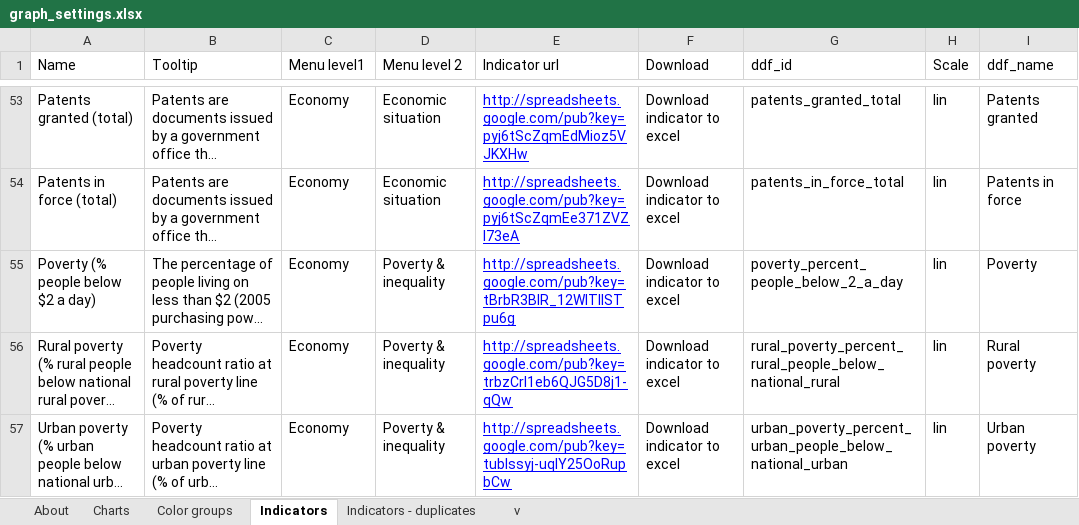
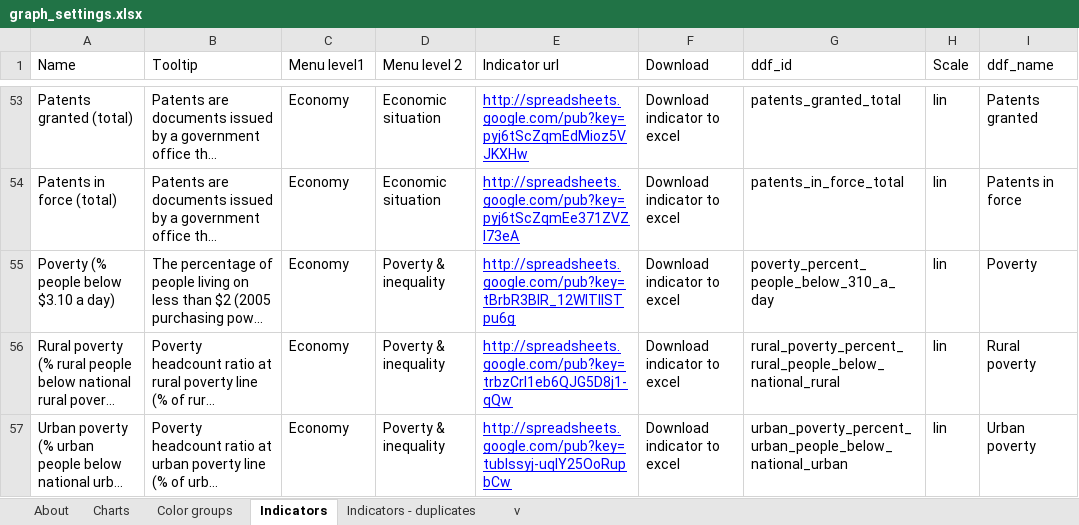
Before and after one commit to open-numbers/ddf--gapminder--systema_globalis, an Excel workbook: etl/source/graph_settings.xlsx, sheet Indicators, drawn as a sheet; only a part is shown, gaps mark what is left out; long unchanged cells end in …; values as stored, in another font and other column widths than the file's, no borders; charts and pictures not drawn; the diff covers the shown part only; the diff names each change by its address in the sheet, - before the commit and + after, or states it on an @@ line.

Commit message:
WDI recipe/script update
This commit updated the scripts for wdi indicators:
- all indicators based on WDI updated with WDI description
- some concept id changed to reflect the changes in unit
- fixed indicator mapping
- fixed data for imports_percent_of_gdp where some datapoints missing in the WDI source data

```diff
--- a/etl/source/graph_settings.xlsx (sheet Indicators)
+++ b/etl/source/graph_settings.xlsx (sheet Indicators)
-A55 (Name): Poverty (% people below $2 a day)
+A55 (Name): Poverty (% people below $3.10 a day)
-G55 (ddf_id): poverty_percent_people_below_2_a_day
+G55 (ddf_id): poverty_percent_people_below_310_a_day
```
Also changed, not shown: 8 edited cells elsewhere in this sheet, charts or pictures, 8 other files.
